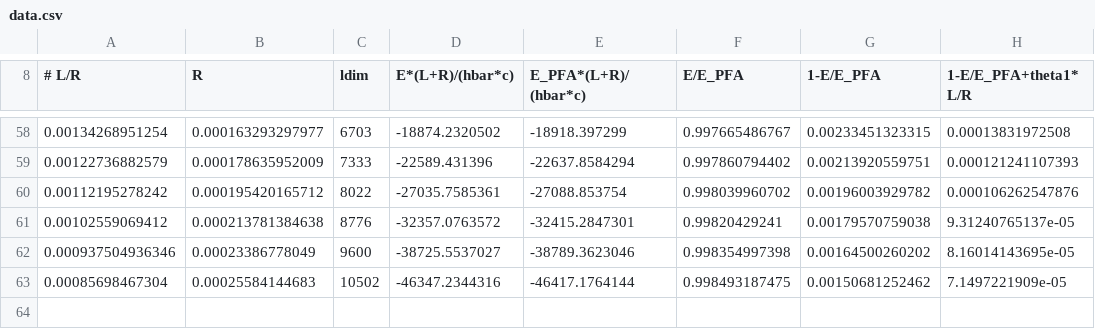
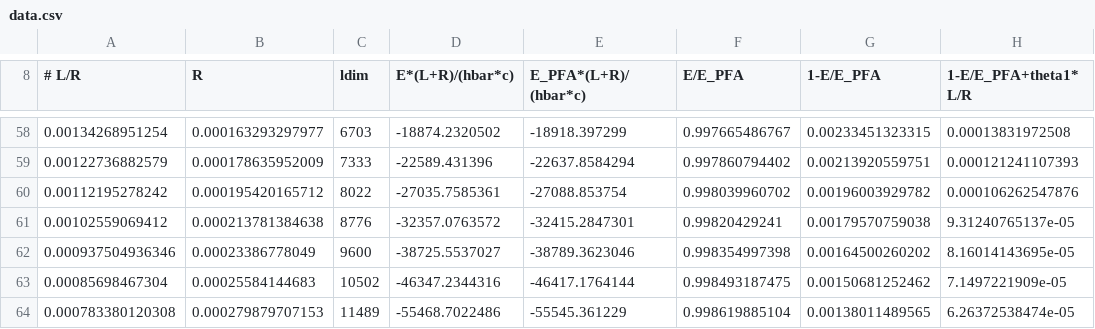
Before and after one commit to michael-hartmann/caps, a CSV file: data/pfa/T=0K/plasma/data_a10/data.csv, drawn as a sheet; only a part is shown, gaps mark what is left out; the diff names each change by its address in the sheet, - before the commit and + after, or states it on an @@ line.

Commit message:
add data

```diff
--- a/data/pfa/T=0K/plasma/data_a10/data.csv
+++ b/data/pfa/T=0K/plasma/data_a10/data.csv
+row 64: 0.000783380120308 | 0.000279879707153 | 11489 | -55468.7022486 | -55545.361229 | 0.998619885104 | 0.00138011489565 | 6.26372538474e-05
```
